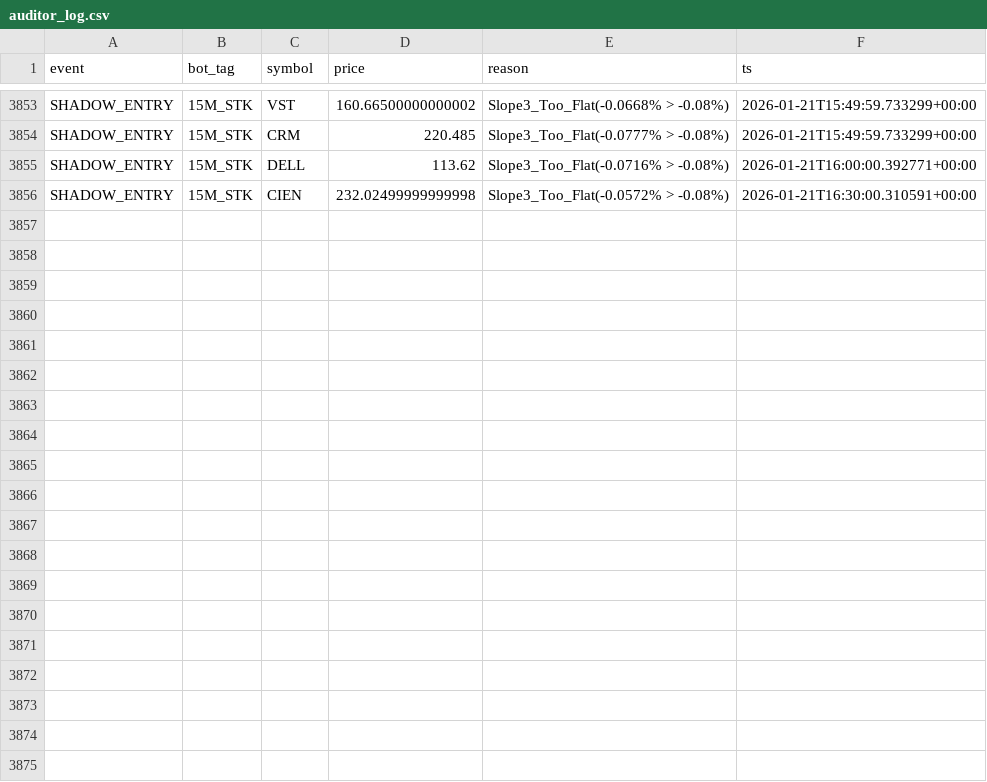
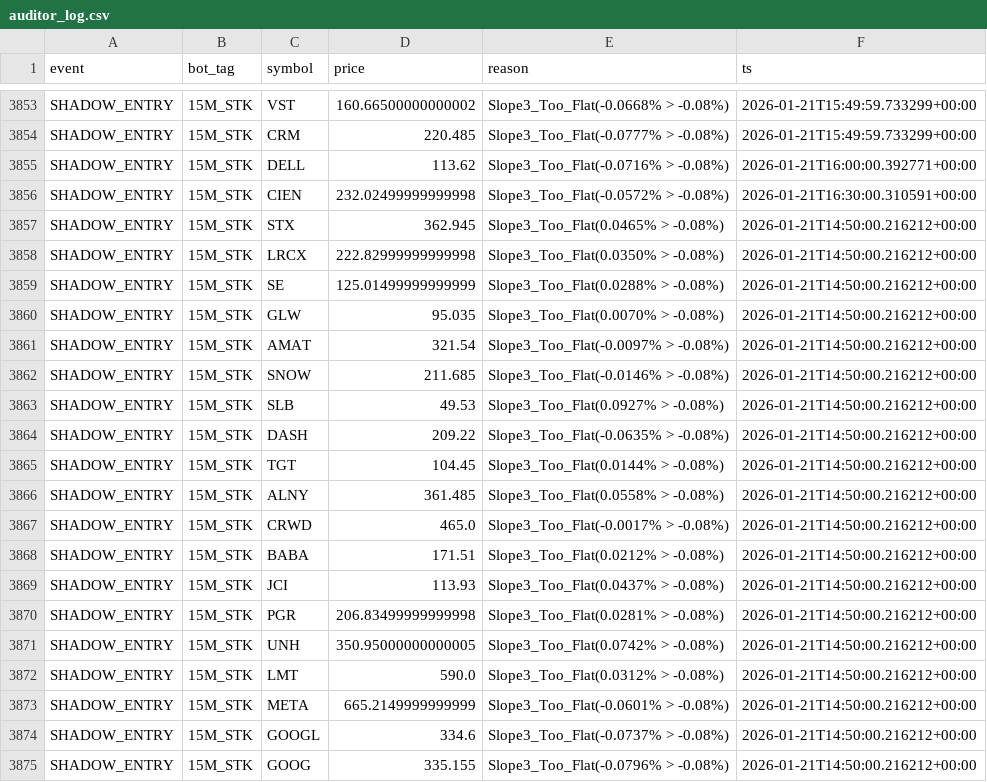
Before and after one commit to vikasraoot-dot/RubberBandBot, a CSV file: auditor_log.csv, drawn as a sheet; only a part is shown, gaps mark what is left out; the diff covers the shown part only; the diff names each change by its address in the sheet, - before the commit and + after, or states it on an @@ line.

Commit message:
[AUDITOR] Shadow Ledger Update 2026-01-26 14:04

```diff
--- a/auditor_log.csv
+++ b/auditor_log.csv
+row 3857: SHADOW_ENTRY | 15M_STK | STX | 362.945 | Slope3_Too_Flat(0.0465% > -0.08%) | 2026-01-21T14:50:00.216212+00:00
+row 3858: SHADOW_ENTRY | 15M_STK | LRCX | 222.82999999999998 | Slope3_Too_Flat(0.0350% > -0.08%) | 2026-01-21T14:50:00.216212+00:00
+row 3859: SHADOW_ENTRY | 15M_STK | SE | 125.01499999999999 | Slope3_Too_Flat(0.0288% > -0.08%) | 2026-01-21T14:50:00.216212+00:00
+row 3860: SHADOW_ENTRY | 15M_STK | GLW | 95.035 | Slope3_Too_Flat(0.0070% > -0.08%) | 2026-01-21T14:50:00.216212+00:00
+row 3861: SHADOW_ENTRY | 15M_STK | AMAT | 321.54 | Slope3_Too_Flat(-0.0097% > -0.08%) | 2026-01-21T14:50:00.216212+00:00
+row 3862: SHADOW_ENTRY | 15M_STK | SNOW | 211.685 | Slope3_Too_Flat(-0.0146% > -0.08%) | 2026-01-21T14:50:00.216212+00:00
+row 3863: SHADOW_ENTRY | 15M_STK | SLB | 49.53 | Slope3_Too_Flat(0.0927% > -0.08%) | 2026-01-21T14:50:00.216212+00:00
+row 3864: SHADOW_ENTRY | 15M_STK | DASH | 209.22 | Slope3_Too_Flat(-0.0635% > -0.08%) | 2026-01-21T14:50:00.216212+00:00
+row 3865: SHADOW_ENTRY | 15M_STK | TGT | 104.45 | Slope3_Too_Flat(0.0144% > -0.08%) | 2026-01-21T14:50:00.216212+00:00
+row 3866: SHADOW_ENTRY | 15M_STK | ALNY | 361.485 | Slope3_Too_Flat(0.0558% > -0.08%) | 2026-01-21T14:50:00.216212+00:00
+row 3867: SHADOW_ENTRY | 15M_STK | CRWD | 465.0 | Slope3_Too_Flat(-0.0017% > -0.08%) | 2026-01-21T14:50:00.216212+00:00
+row 3868: SHADOW_ENTRY | 15M_STK | BABA | 171.51 | Slope3_Too_Flat(0.0212% > -0.08%) | 2026-01-21T14:50:00.216212+00:00
+row 3869: SHADOW_ENTRY | 15M_STK | JCI | 113.93 | Slope3_Too_Flat(0.0437% > -0.08%) | 2026-01-21T14:50:00.216212+00:00
+row 3870: SHADOW_ENTRY | 15M_STK | PGR | 206.83499999999998 | Slope3_Too_Flat(0.0281% > -0.08%) | 2026-01-21T14:50:00.216212+00:00
+row 3871: SHADOW_ENTRY | 15M_STK | UNH | 350.95000000000005 | Slope3_Too_Flat(0.0742% > -0.08%) | 2026-01-21T14:50:00.216212+00:00
+row 3872: SHADOW_ENTRY | 15M_STK | LMT | 590.0 | Slope3_Too_Flat(0.0312% > -0.08%) | 2026-01-21T14:50:00.216212+00:00
+row 3873: SHADOW_ENTRY | 15M_STK | META | 665.2149999999999 | Slope3_Too_Flat(-0.0601% > -0.08%) | 2026-01-21T14:50:00.216212+00:00
+row 3874: SHADOW_ENTRY | 15M_STK | GOOGL | 334.6 | Slope3_Too_Flat(-0.0737% > -0.08%) | 2026-01-21T14:50:00.216212+00:00
+row 3875: SHADOW_ENTRY | 15M_STK | GOOG | 335.155 | Slope3_Too_Flat(-0.0796% > -0.08%) | 2026-01-21T14:50:00.216212+00:00
```
Also changed, not shown: 13 added rows elsewhere in this file.
